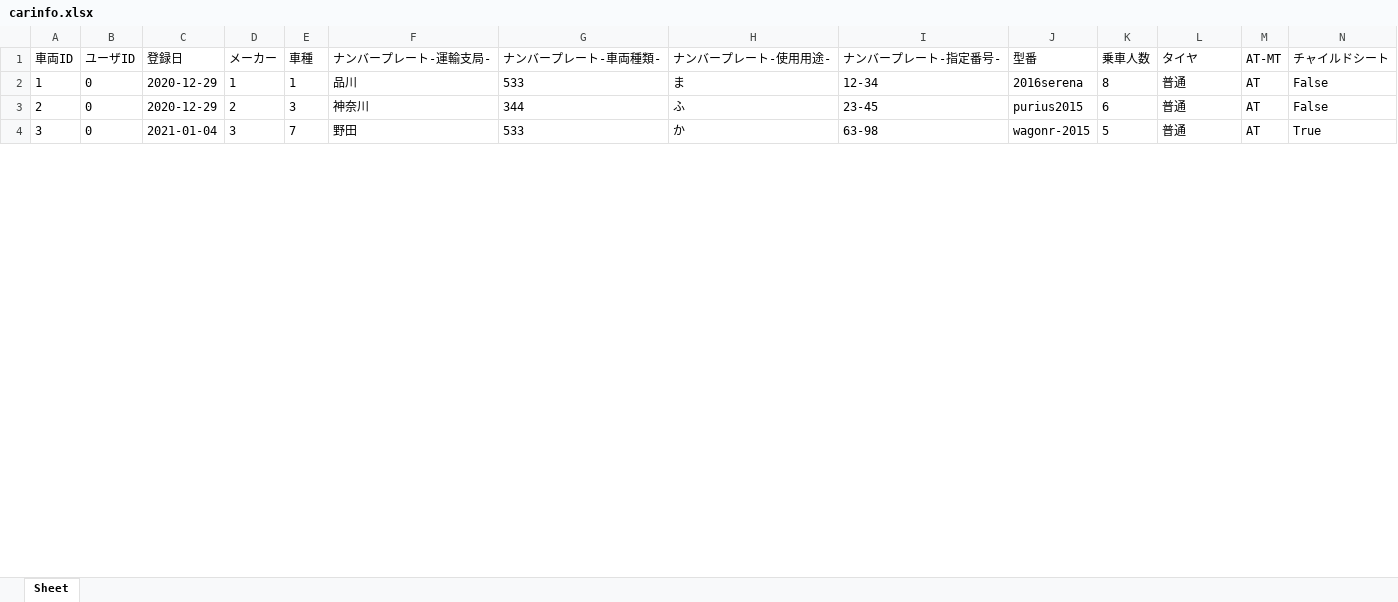
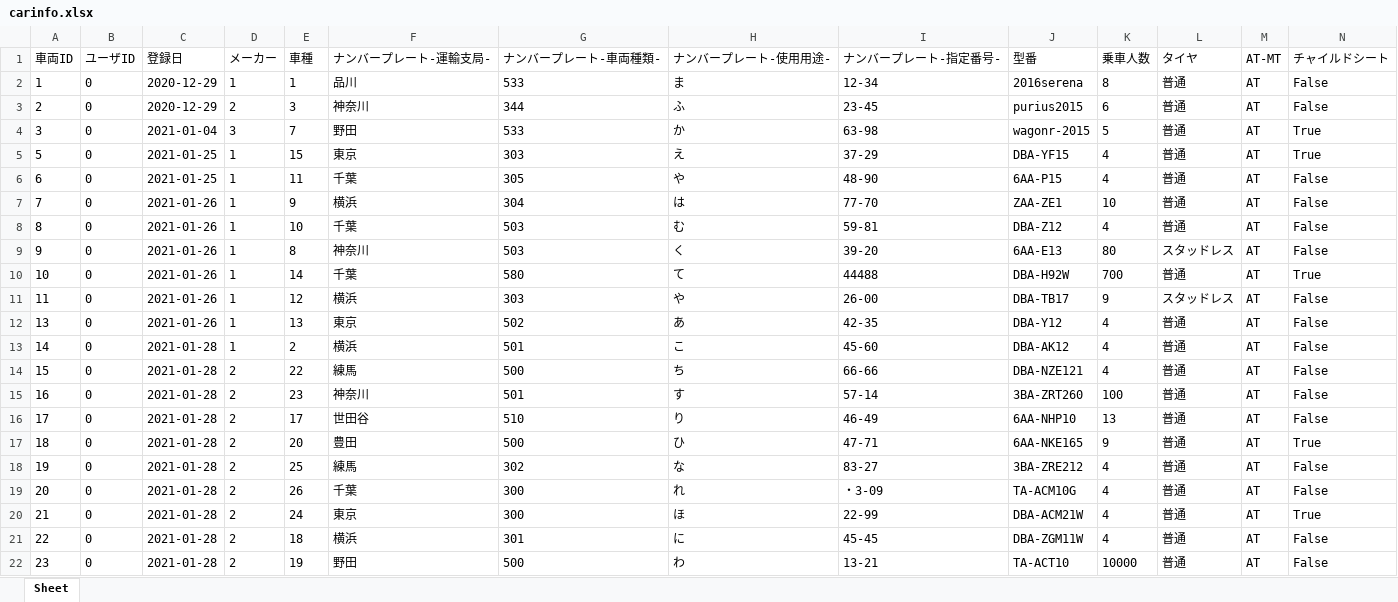
Before and after one commit to yuzua/proconEF, an Excel workbook: data/car_data/carinfo.xlsx, sheet Sheet, drawn as a sheet; only a part is shown; values as stored, in another font and other column widths than the file's, no borders; rows hold the shown columns only; the diff covers the shown part only; the diff names each change by its address in the sheet, - before the commit and + after, or states it on an @@ line.

```diff
--- a/data/car_data/carinfo.xlsx (sheet Sheet)
+++ b/data/car_data/carinfo.xlsx (sheet Sheet)
+row 5: 5 | 0 | 2021-01-25 | 1 | 15 | 東京 | 303 | え | 37-29 | DBA-YF15 | 4 | 普通 | AT | True
+row 6: 6 | 0 | 2021-01-25 | 1 | 11 | 千葉 | 305 | や | 48-90 | 6AA-P15 | 4 | 普通 | AT | False
+row 7: 7 | 0 | 2021-01-26 | 1 | 9 | 横浜 | 304 | は | 77-70 | ZAA-ZE1 | 10 | 普通 | AT | False
+row 8: 8 | 0 | 2021-01-26 | 1 | 10 | 千葉 | 503 | む | 59-81 | DBA-Z12 | 4 | 普通 | AT | False
+row 9: 9 | 0 | 2021-01-26 | 1 | 8 | 神奈川 | 503 | く | 39-20 | 6AA-E13 | 80 | スタッドレス | AT | False
+row 10: 10 | 0 | 2021-01-26 | 1 | 14 | 千葉 | 580 | て | 44488 | DBA-H92W | 700 | 普通 | AT | True
+row 11: 11 | 0 | 2021-01-26 | 1 | 12 | 横浜 | 303 | や | 26-00 | DBA-TB17 | 9 | スタッドレス | AT | False
+row 12: 13 | 0 | 2021-01-26 | 1 | 13 | 東京 | 502 | あ | 42-35 | DBA-Y12 | 4 | 普通 | AT | False
+row 13: 14 | 0 | 2021-01-28 | 1 | 2 | 横浜 | 501 | こ | 45-60 | DBA-AK12 | 4 | 普通 | AT | False
+row 14: 15 | 0 | 2021-01-28 | 2 | 22 | 練馬 | 500 | ち | 66-66 | DBA-NZE121 | 4 | 普通 | AT | False
+row 15: 16 | 0 | 2021-01-28 | 2 | 23 | 神奈川 | 501 | す | 57-14 | 3BA-ZRT260 | 100 | 普通 | AT | False
+row 16: 17 | 0 | 2021-01-28 | 2 | 17 | 世田谷 | 510 | り | 46-49 | 6AA-NHP10 | 13 | 普通 | AT | False
+row 17: 18 | 0 | 2021-01-28 | 2 | 20 | 豊田 | 500 | ひ | 47-71 | 6AA-NKE165 | 9 | 普通 | AT | True
+row 18: 19 | 0 | 2021-01-28 | 2 | 25 | 練馬 | 302 | な | 83-27 | 3BA-ZRE212 | 4 | 普通 | AT | False
+row 19: 20 | 0 | 2021-01-28 | 2 | 26 | 千葉 | 300 | れ | ・3-09 | TA-ACM10G | 4 | 普通 | AT | False
+row 20: 21 | 0 | 2021-01-28 | 2 | 24 | 東京 | 300 | ほ | 22-99 | DBA-ACM21W | 4 | 普通 | AT | True
+row 21: 22 | 0 | 2021-01-28 | 2 | 18 | 横浜 | 301 | に | 45-45 | DBA-ZGM11W | 4 | 普通 | AT | False
+row 22: 23 | 0 | 2021-01-28 | 2 | 19 | 野田 | 500 | わ | 13-21 | TA-ACT10 | 10000 | 普通 | AT | False
```
Also changed, not shown: 22 added rows and 15 edited cells elsewhere in this sheet, data/parking_data/parkinginfo.xlsx, 22 other files.
